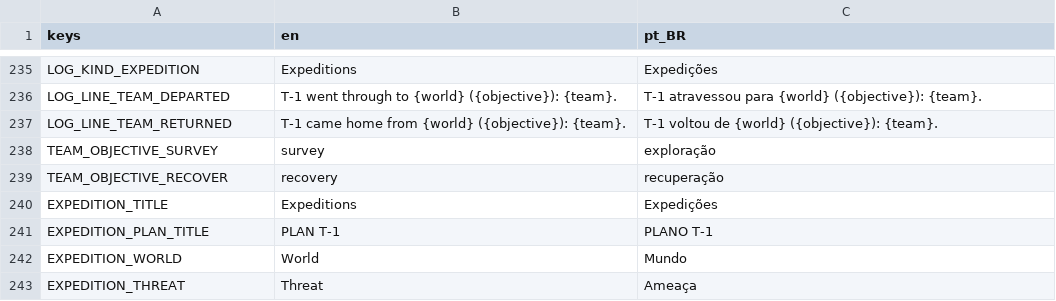
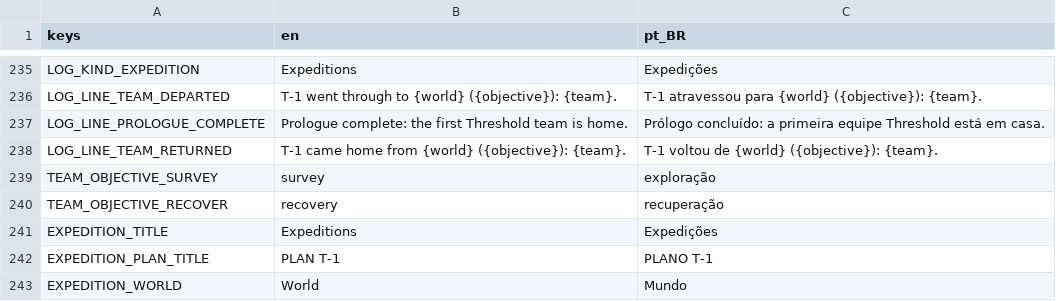
Before and after one commit to lmarcarini/StarPortal, a CSV file: localization/gate.csv, drawn as a sheet; only a part is shown, gaps mark what is left out; the shorter side is filled out with more unchanged rows.

```diff
--- a/localization/gate.csv
+++ b/localization/gate.csv
@@ -236,2 +236,3 @@ LOG_KIND_EXPEDITION,Expeditions,Expedições
 LOG_LINE_TEAM_DEPARTED,T-1 went through to {world} ({objective}): {team}.,T-1 atravessou para {world} ({objective}): {team}.
+LOG_LINE_PROLOGUE_COMPLETE,Prologue complete: the first Threshold team is home.,Prólogo concluído: a primeira equipe Threshold está em casa.
 LOG_LINE_TEAM_RETURNED,T-1 came home from {world} ({objective}): {team}.,T-1 voltou de {world} ({objective}): {team}.
```
Also changed, not shown: 16 other files.
